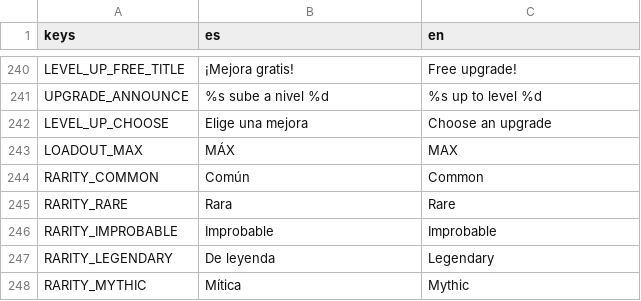
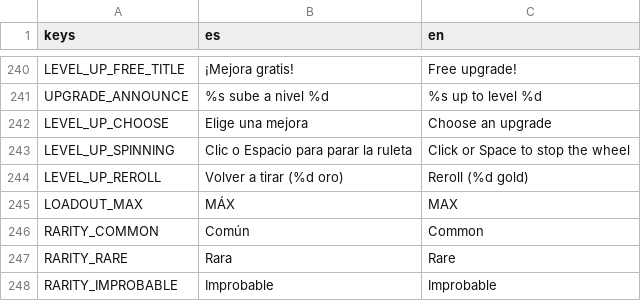
Before and after one commit to UriBokchoi/BroGuild, a CSV file: data/i18n/strings.csv, drawn as a sheet; only a part is shown, gaps mark what is left out; the shorter side is filled out with more unchanged rows.

```diff
--- a/data/i18n/strings.csv
+++ b/data/i18n/strings.csv
@@ -242,2 +242,4 @@ UPGRADE_ANNOUNCE,%s sube a nivel %d,%s up to level %d
 LEVEL_UP_CHOOSE,Elige una mejora,Choose an upgrade
+LEVEL_UP_SPINNING,Clic o Espacio para parar la ruleta,Click or Space to stop the wheel
+LEVEL_UP_REROLL,Volver a tirar (%d oro),Reroll (%d gold)
 LOADOUT_MAX,MÁX,MAX
```
Also changed, not shown: 28 other files.
